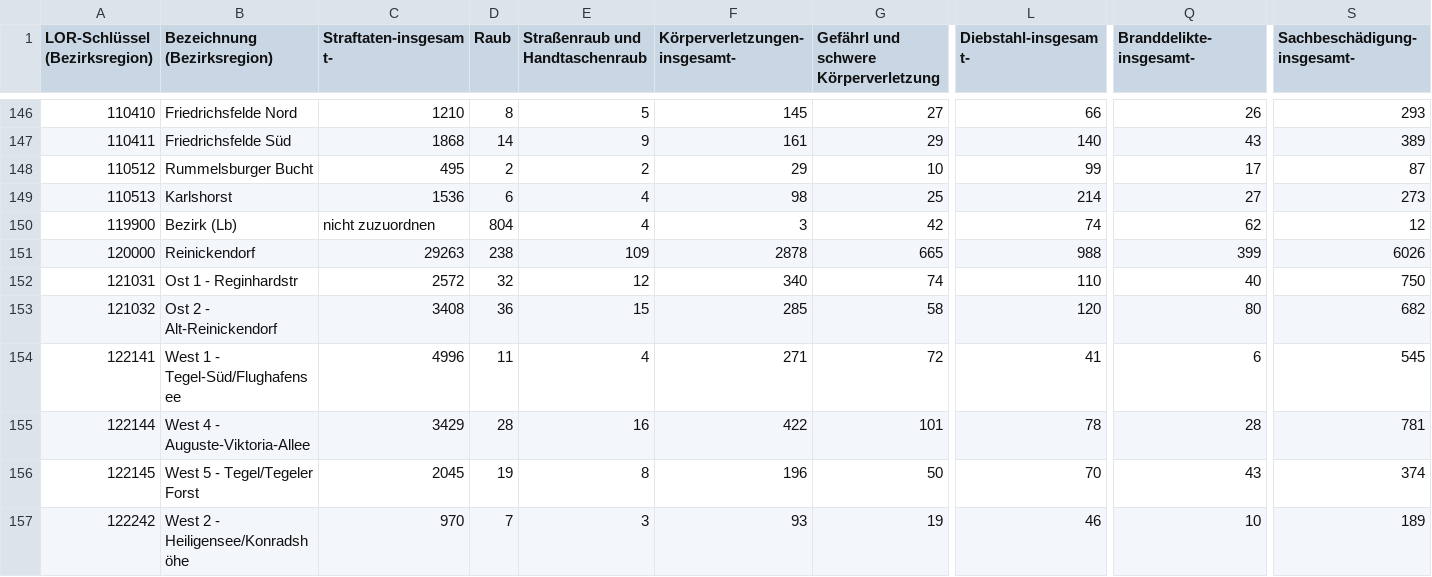
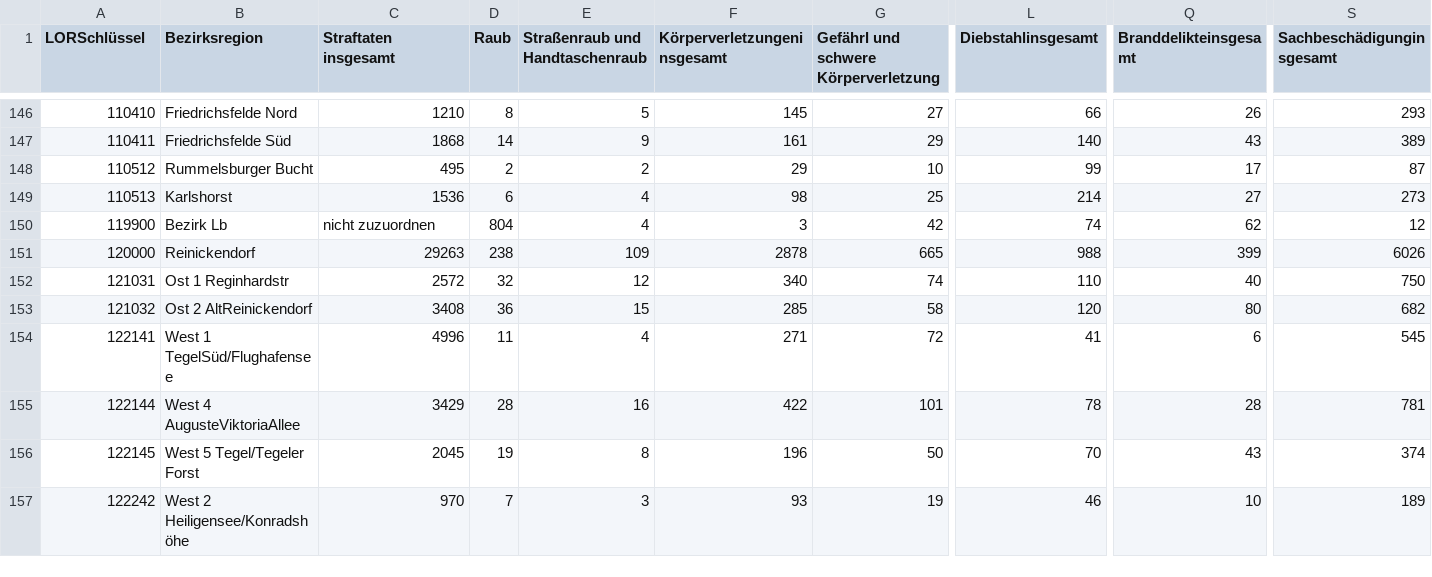
Before and after one commit to 1H9F/Coursera_Capstone, a CSV file: Capstone_Project/Berlin_Crime_2018.csv, drawn as a sheet; only a part is shown, gaps mark what is left out; the diff covers the shown part only; the diff names each change by its address in the sheet, - before the commit and + after, or states it on an @@ line.

```diff
--- a/Capstone_Project/Berlin_Crime_2018.csv
+++ b/Capstone_Project/Berlin_Crime_2018.csv
-A1: LOR-Schlüssel (Bezirksregion)
+A1: LORSchlüssel
-B1: Bezeichnung (Bezirksregion)
+B1: Bezirksregion
-C1: Straftaten-insgesamt-
+C1: Straftaten insgesamt
-F1: Körperverletzungen-insgesamt-
+F1: Körperverletzungeninsgesamt
-L1: Diebstahl-insgesamt-
+L1: Diebstahlinsgesamt
-Q1: Branddelikte-insgesamt-
+Q1: Branddelikteinsgesamt
-S1: Sachbeschädigung-insgesamt-
+S1: Sachbeschädigunginsgesamt
-B150 (Bezirksregion): Bezirk (Lb)
+B150 (Bezirksregion): Bezirk Lb
-B152 (Bezirksregion): Ost 1 - Reginhardstr
+B152 (Bezirksregion): Ost 1 Reginhardstr
-B153 (Bezirksregion): Ost 2 - Alt-Reinickendorf
+B153 (Bezirksregion): Ost 2 AltReinickendorf
-B154 (Bezirksregion): West 1 - Tegel-Süd/Flughafensee
+B154 (Bezirksregion): West 1 TegelSüd/Flughafensee
-B155 (Bezirksregion): West 4 - Auguste-Viktoria-Allee
+B155 (Bezirksregion): West 4 AugusteViktoriaAllee
-B156 (Bezirksregion): West 5 - Tegel/Tegeler Forst
+B156 (Bezirksregion): West 5 Tegel/Tegeler Forst
-B157 (Bezirksregion): West 2 - Heiligensee/Konradshöhe
+B157 (Bezirksregion): West 2 Heiligensee/Konradshöhe
```
Also changed, not shown: 45 edited cells elsewhere in this file.
